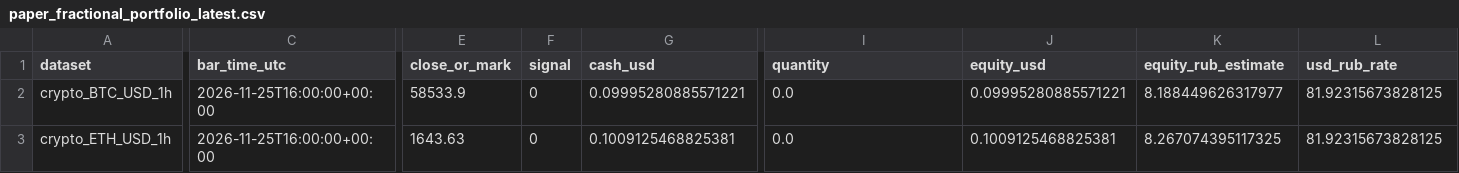
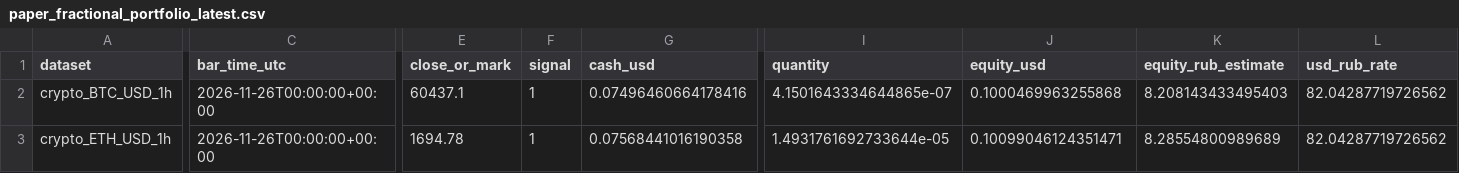
Before and after one commit to SitnerVS/QuantLab-100, a CSV file: reports/paper_fractional_portfolio_latest.csv, drawn as a sheet; only a part is shown, gaps mark what is left out; the diff covers the shown part only; the diff names each change by its address in the sheet, - before the commit and + after, or states it on an @@ line.

```diff
--- a/reports/paper_fractional_portfolio_latest.csv
+++ b/reports/paper_fractional_portfolio_latest.csv
-C2:C3 (bar_time_utc): 2026-11-25T16:00:00+00:00
+C2:C3 (bar_time_utc): 2026-11-26T00:00:00+00:00
-E2 (close_or_mark): 58533.9
+E2 (close_or_mark): 60437.1
-F2:F3 (signal): 0
+F2:F3 (signal): 1
-G2 (cash_usd): 0.09995280885571221
+G2 (cash_usd): 0.07496460664178416
-I2 (quantity): 0.0
+I2 (quantity): 4.1501643334644865e-07
-J2 (equity_usd): 0.09995280885571221
+J2 (equity_usd): 0.1000469963255868
-K2 (equity_rub_estimate): 8.188449626317977
+K2 (equity_rub_estimate): 8.208143433495403
-L2:L3 (usd_rub_rate): 81.92315673828125
+L2:L3 (usd_rub_rate): 82.04287719726562
-E3 (close_or_mark): 1643.63
+E3 (close_or_mark): 1694.78
-G3 (cash_usd): 0.1009125468825381
+G3 (cash_usd): 0.07568441016190358
-I3 (quantity): 0.0
+I3 (quantity): 1.4931761692733644e-05
-J3 (equity_usd): 0.1009125468825381
+J3 (equity_usd): 0.10099046124351471
-K3 (equity_rub_estimate): 8.267074395117325
+K3 (equity_rub_estimate): 8.28554800989689
```
Also changed, not shown: 76 edited cells elsewhere in this file, reports/backtest_summary.csv, reports/paper_events_latest.csv, 16 other files.
